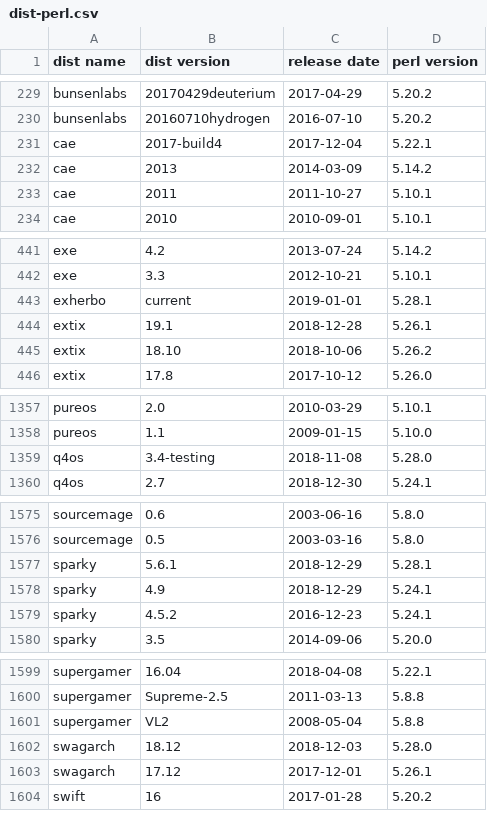
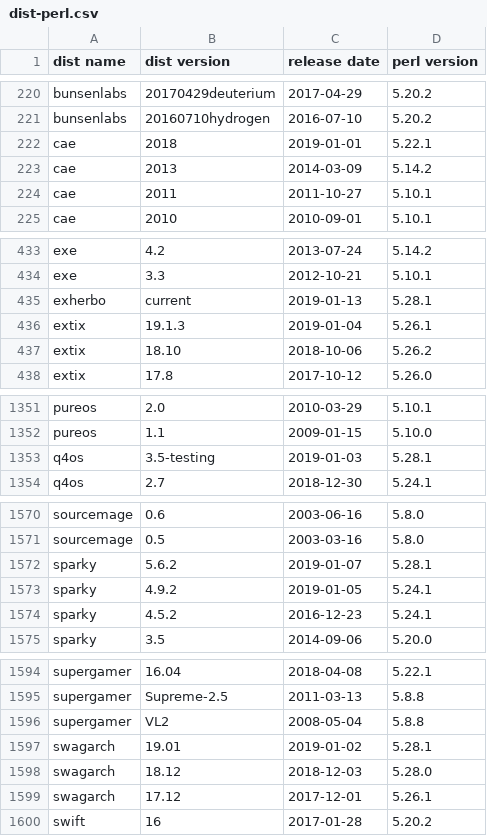
Before and after one commit to Tux/System-Info, a CSV file: sandbox/dist-perl.csv, drawn as a sheet; only a part is shown, gaps mark what is left out; the diff covers the shown part only.

Commit message:
Update distro list
• Added   septor
• Removed blacklab
• Updated antergos, archman, bluestar, cae, clonezilla, container, extix,
  funtoo, kdeneon, linspire, netrunner, osmc, peppermint, q4os, robolinux,
  slax, sparky, swagarch

```diff
--- a/sandbox/dist-perl.csv
+++ b/sandbox/dist-perl.csv
@@ -230,3 +221,3 @@ bunsenlabs,20170429deuterium,2017-04-29,5.20.2
 bunsenlabs,20160710hydrogen,2016-07-10,5.20.2
-cae,2017-build4,2017-12-04,5.22.1
+cae,2018,2019-01-01,5.22.1
 cae,2013,2014-03-09,5.14.2
@@ -442,4 +434,4 @@ exe,4.2,2013-07-24,5.14.2
 exe,3.3,2012-10-21,5.10.1
-exherbo,current,2019-01-01,5.28.1
-extix,19.1,2018-12-28,5.26.1
+exherbo,current,2019-01-13,5.28.1
+extix,19.1.3,2019-01-04,5.26.1
 extix,18.10,2018-10-06,5.26.2
@@ -1358,3 +1352,3 @@ pureos,2.0,2010-03-29,5.10.1
 pureos,1.1,2009-01-15,5.10.0
-q4os,3.4-testing,2018-11-08,5.28.0
+q4os,3.5-testing,2019-01-03,5.28.1
 q4os,2.7,2018-12-30,5.24.1
@@ -1576,4 +1571,4 @@ sourcemage,0.6,2003-06-16,5.8.0
 sourcemage,0.5,2003-03-16,5.8.0
-sparky,5.6.1,2018-12-29,5.28.1
-sparky,4.9,2018-12-29,5.24.1
+sparky,5.6.2,2019-01-07,5.28.1
+sparky,4.9.2,2019-01-05,5.24.1
 sparky,4.5.2,2016-12-23,5.24.1
@@ -1601,2 +1596,3 @@ supergamer,Supreme-2.5,2011-03-13,5.8.8
 supergamer,VL2,2008-05-04,5.8.8
+swagarch,19.01,2019-01-02,5.28.1
 swagarch,18.12,2018-12-03,5.28.0
```
Also changed, not shown: 7 added rows, 12 removed rows and 43 edited cells elsewhere in this file.
